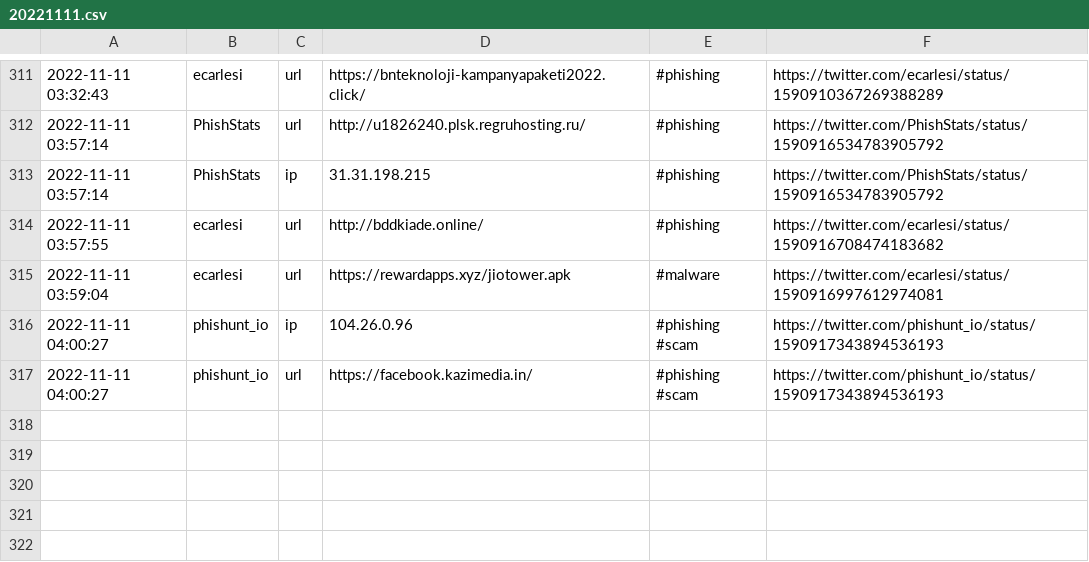
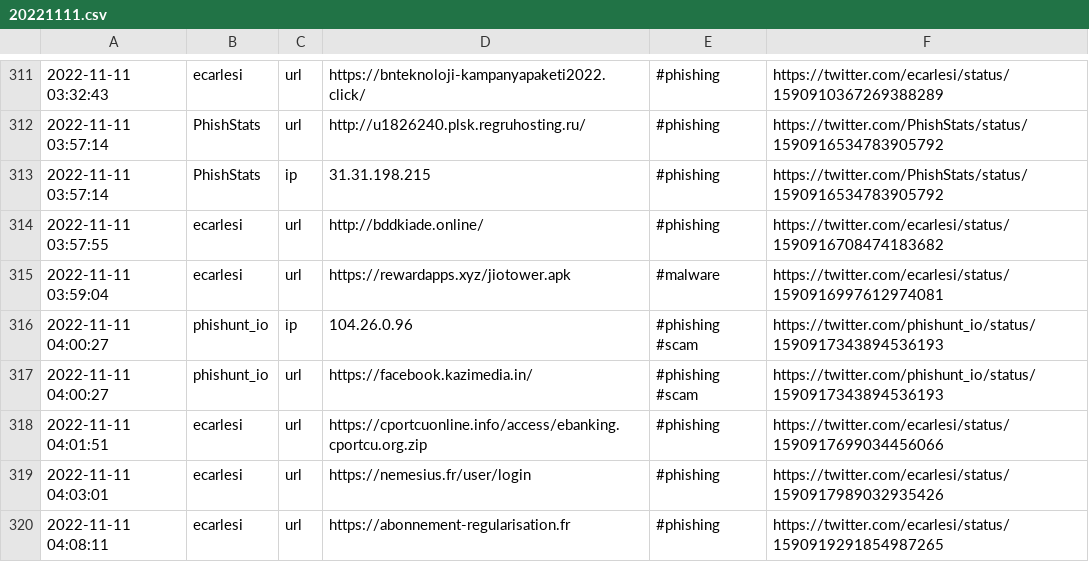
Before and after one commit to Croat79/TweetFeed, a CSV file: Nov_2022/20221111.csv, drawn as a sheet; only a part is shown, gaps mark what is left out.

```diff
--- a/Nov_2022/20221111.csv
+++ b/Nov_2022/20221111.csv
@@ -317 +317,4 @@
 2022-11-11 04:00:27,phishunt_io,url,https://facebook.kazimedia.in/,#phishing #scam,https://twitter.com/phishunt_io/status/1590917343894536193
+2022-11-11 04:01:51,ecarlesi,url,https://cportcuonline.info/access/ebanking.cportcu.org.zip,#phishing,https://twitter.com/ecarlesi/status/1590917699034456066
+2022-11-11 04:03:01,ecarlesi,url,https://nemesius.fr/user/login,#phishing,https://twitter.com/ecarlesi/status/1590917989032935426
+2022-11-11 04:08:11,ecarlesi,url,https://abonnement-regularisation.fr,#phishing,https://twitter.com/ecarlesi/status/1590919291854987265
```
Also changed, not shown: today.csv, week.csv, 2 other files.
